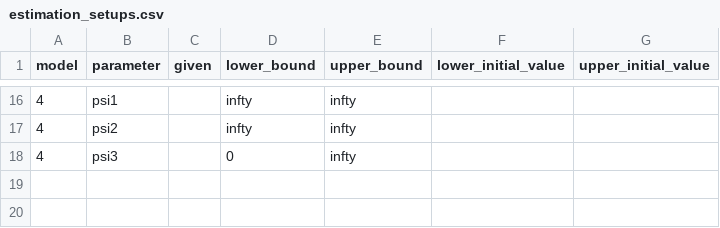
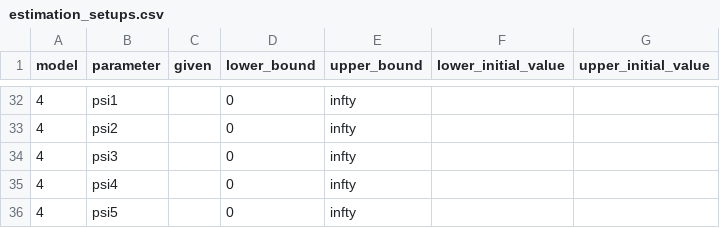
Before and after one commit to odemodelselection/sw_test, a CSV file: data/estimation_setups.csv, drawn as a sheet; only a part is shown, gaps mark what is left out; the diff covers the shown part only.

```diff
--- a/data/estimation_setups.csv
+++ b/data/estimation_setups.csv
@@ -16,3 +32,5 @@ model,parameter,given,lower_bound,upper_bound,lower_initial_value,upper_initial_
-4,psi1,,infty,infty,,
-4,psi2,,infty,infty,,
+4,psi1,,0,infty,,
+4,psi2,,0,infty,,
 4,psi3,,0,infty,,
+4,psi4,,0,infty,,
+4,psi5,,0,infty,,
```
Also changed, not shown: 16 added rows and 4 edited cells elsewhere in this file, data/data.csv, data/theta_setups.csv, 7 other files.
